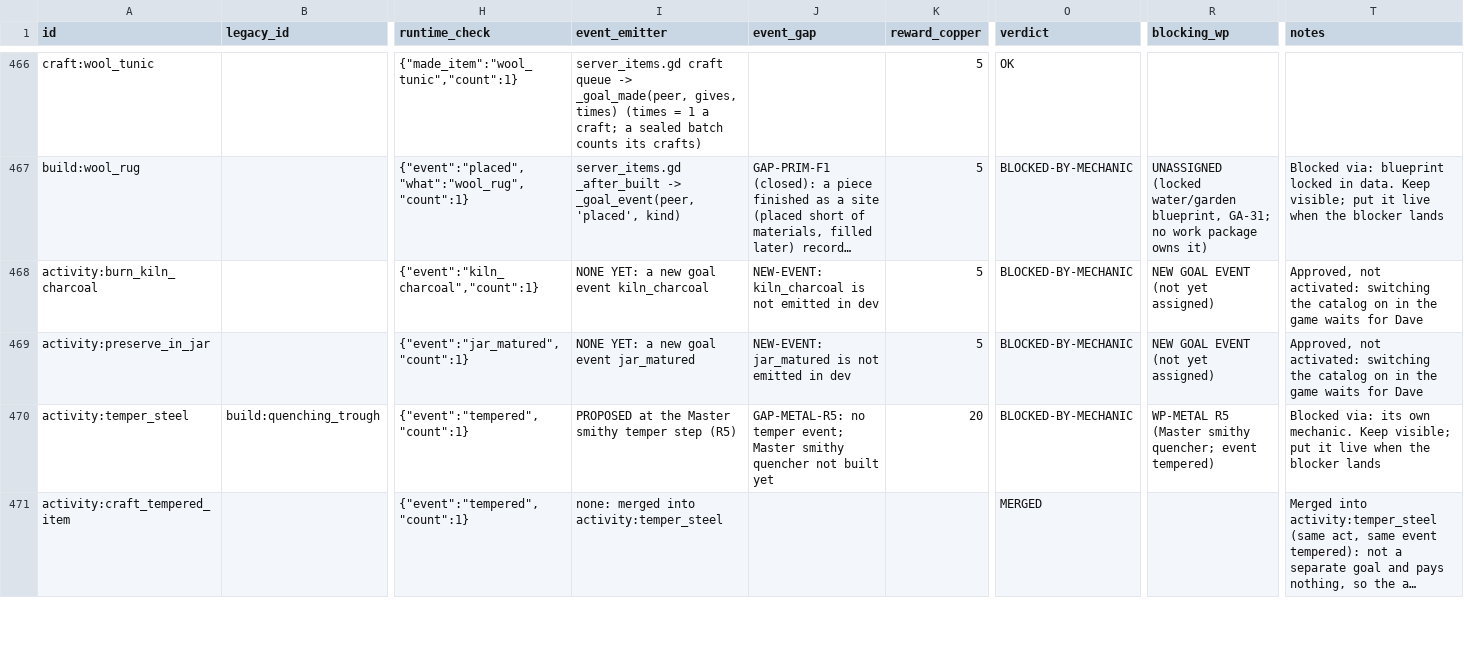
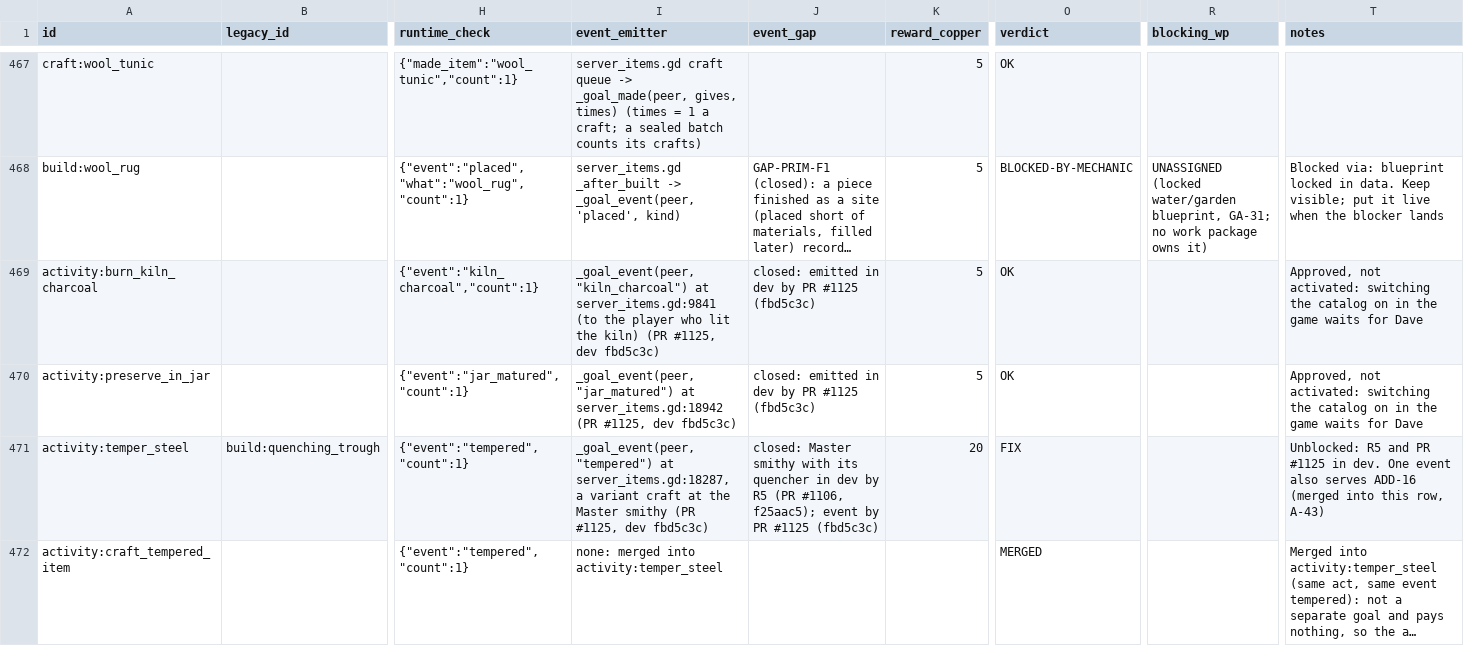
Before and after one commit to DSul3791/DynastyALWL, a CSV file: docs/design/PLAYER_GOALS_CATALOG_CORRECTED.csv, drawn as a sheet; only a part is shown, gaps mark what is left out; long unchanged cells end in …; addresses are those after the commit; the diff covers the shown part only; the diff names each change by its address in the sheet, - before the commit and + after, or states it on an @@ line.

```diff
--- a/docs/design/PLAYER_GOALS_CATALOG_CORRECTED.csv
+++ b/docs/design/PLAYER_GOALS_CATALOG_CORRECTED.csv
-I469 (event_emitter): NONE YET: a new goal event kiln_charcoal
+I469 (event_emitter): _goal_event(peer, "kiln_charcoal") at server_items.gd:9841 (to the player who lit the kiln) (PR #1125, dev fbd5c3c)
-J469 (event_gap): NEW-EVENT: kiln_charcoal is not emitted in dev
+J469 (event_gap): closed: emitted in dev by PR #1125 (fbd5c3c)
-O469:O470 (verdict): BLOCKED-BY-MECHANIC
+O469:O470 (verdict): OK
-R469:R470 (blocking_wp): NEW GOAL EVENT (not yet assigned)
+R469:R470 (blocking_wp): (empty)
-I470 (event_emitter): NONE YET: a new goal event jar_matured
+I470 (event_emitter): _goal_event(peer, "jar_matured") at server_items.gd:18942 (PR #1125, dev fbd5c3c)
-J470 (event_gap): NEW-EVENT: jar_matured is not emitted in dev
+J470 (event_gap): closed: emitted in dev by PR #1125 (fbd5c3c)
-I471 (event_emitter): PROPOSED at the Master smithy temper step (R5)
+I471 (event_emitter): _goal_event(peer, "tempered") at server_items.gd:18287, a variant craft at the Master smithy (PR #1125, dev fbd5c3c)
-J471 (event_gap): GAP-METAL-R5: no temper event; Master smithy quencher not built yet
+J471 (event_gap): closed: Master smithy with its quencher in dev by R5 (PR #1106, f25aac5); event by PR #1125 (fbd5c3c)
-O471 (verdict): BLOCKED-BY-MECHANIC
+O471 (verdict): FIX
-R471 (blocking_wp): WP-METAL R5 (Master smithy quencher; event tempered)
+R471 (blocking_wp): (empty)
-T471 (notes): Blocked via: its own mechanic. Keep visible; put it live when the blocker lands
+T471 (notes): Unblocked: R5 and PR #1125 in dev. One event also serves ADD-16 (merged into this row, A-43)
```
Also changed, not shown: 2 added rows and 116 edited cells elsewhere in this file, 4 other files.
